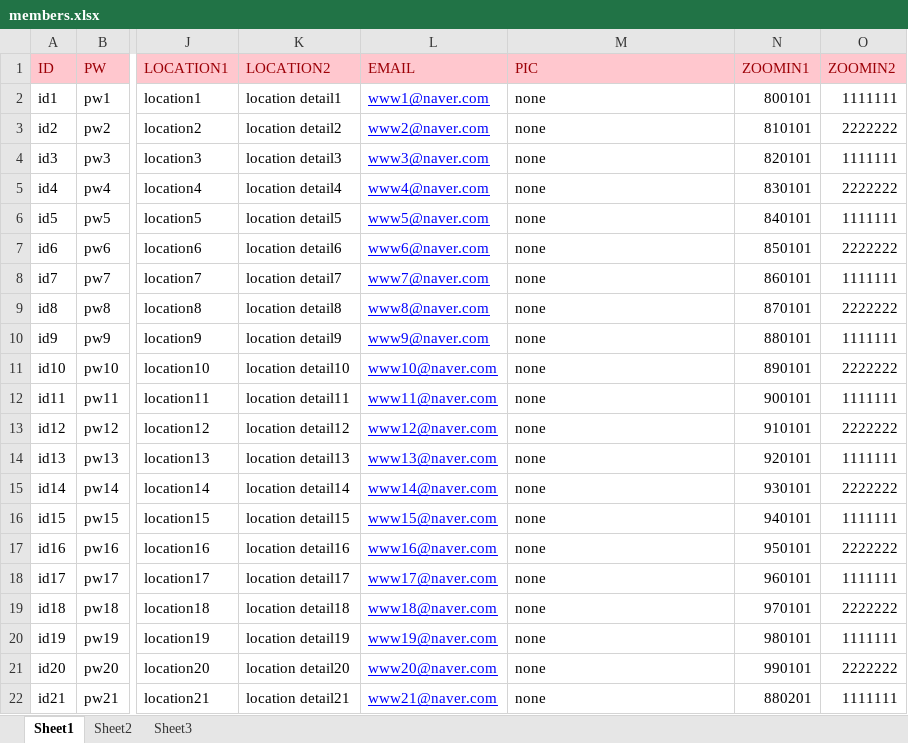
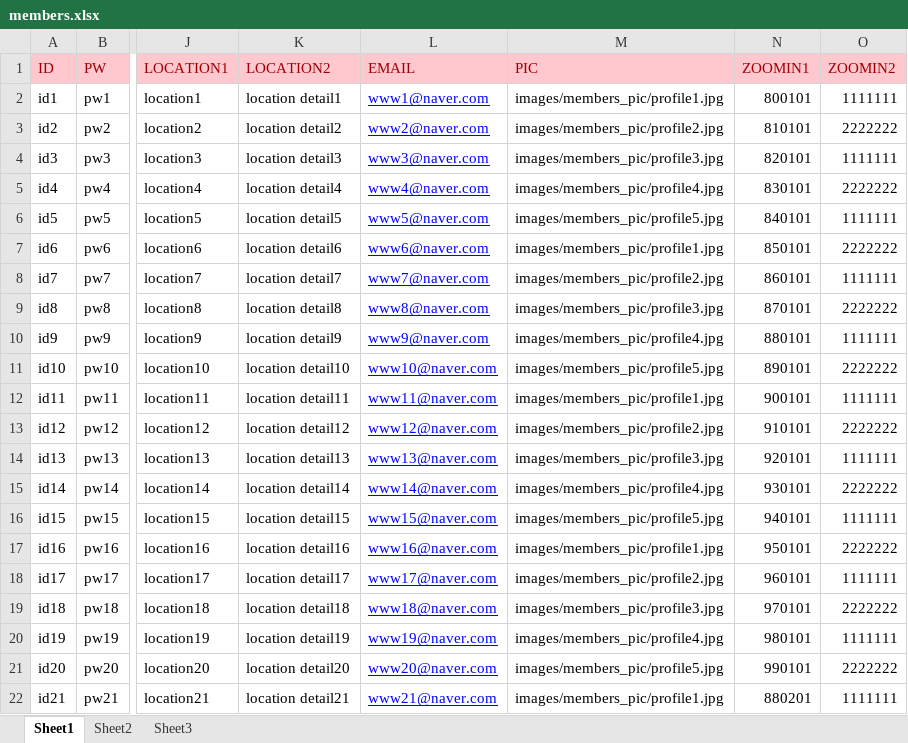
Before and after one commit to choihyeongjun/AnimalMate, an Excel workbook: animalMate/src/db/members.xlsx, sheet Sheet1, drawn as a sheet; only a part is shown, gaps mark what is left out; values as stored, in another font and other column widths than the file's, no borders; the diff names each change by its address in the sheet, - before the commit and + after, or states it on an @@ line.

```diff
--- a/animalMate/src/db/members.xlsx (sheet Sheet1)
+++ b/animalMate/src/db/members.xlsx (sheet Sheet1)
-M2 (PIC): none
+M2 (PIC): images/members_pic/profile1.jpg
-M3 (PIC): none
+M3 (PIC): images/members_pic/profile2.jpg
-M4 (PIC): none
+M4 (PIC): images/members_pic/profile3.jpg
-M5 (PIC): none
+M5 (PIC): images/members_pic/profile4.jpg
-M6 (PIC): none
+M6 (PIC): images/members_pic/profile5.jpg
-M7 (PIC): none
+M7 (PIC): images/members_pic/profile1.jpg
-M8 (PIC): none
+M8 (PIC): images/members_pic/profile2.jpg
-M9 (PIC): none
+M9 (PIC): images/members_pic/profile3.jpg
-M10 (PIC): none
+M10 (PIC): images/members_pic/profile4.jpg
-M11 (PIC): none
+M11 (PIC): images/members_pic/profile5.jpg
-M12 (PIC): none
+M12 (PIC): images/members_pic/profile1.jpg
-M13 (PIC): none
+M13 (PIC): images/members_pic/profile2.jpg
-M14 (PIC): none
+M14 (PIC): images/members_pic/profile3.jpg
-M15 (PIC): none
+M15 (PIC): images/members_pic/profile4.jpg
-M16 (PIC): none
+M16 (PIC): images/members_pic/profile5.jpg
-M17 (PIC): none
+M17 (PIC): images/members_pic/profile1.jpg
-M18 (PIC): none
+M18 (PIC): images/members_pic/profile2.jpg
-M19 (PIC): none
+M19 (PIC): images/members_pic/profile3.jpg
-M20 (PIC): none
+M20 (PIC): images/members_pic/profile4.jpg
-M21 (PIC): none
+M21 (PIC): images/members_pic/profile5.jpg
-M22 (PIC): none
+M22 (PIC): images/members_pic/profile1.jpg
```
Also changed, not shown: 3 other files.
